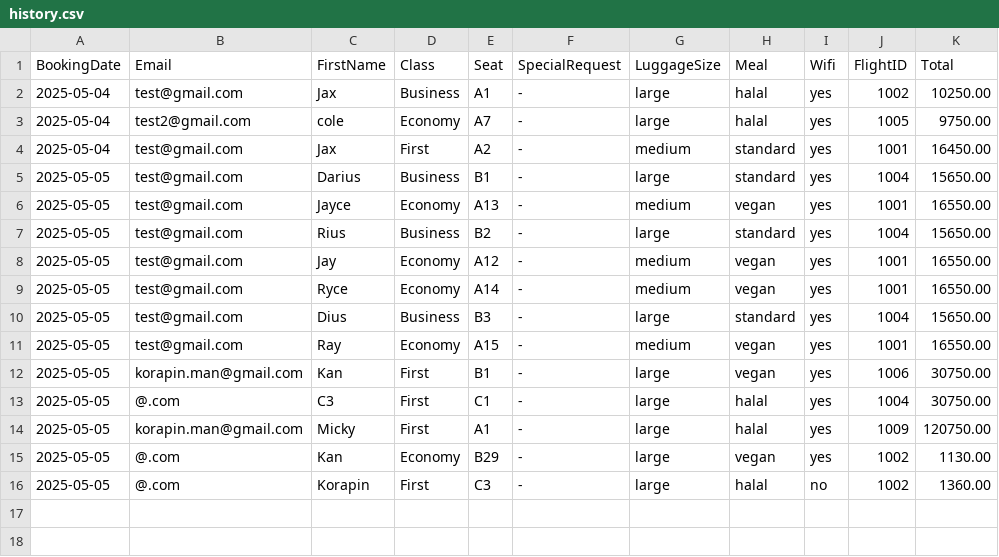
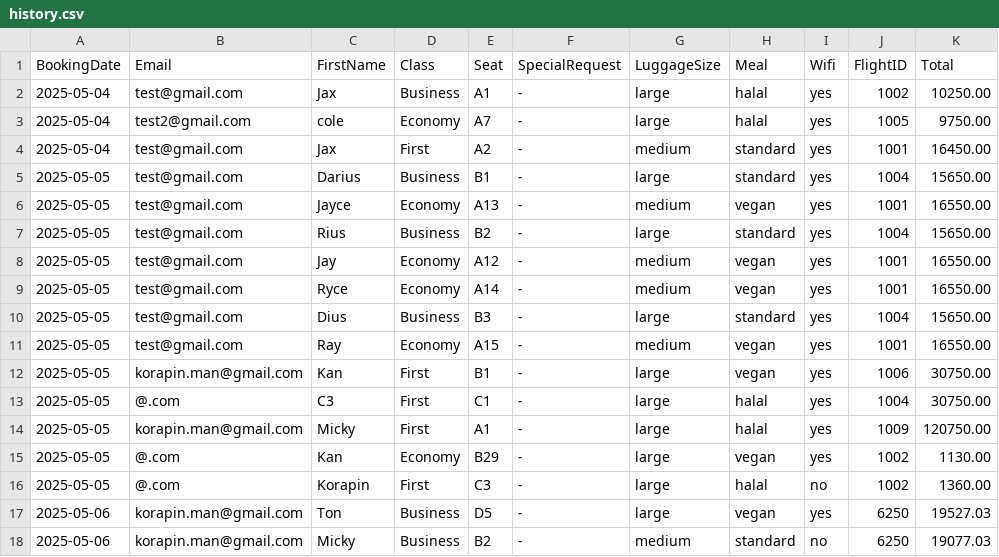
Before and after one commit to Mixkyy/Final-Project-Semester-2, a CSV file: history.csv, drawn as a sheet; the diff names each change by its address in the sheet, - before the commit and + after, or states it on an @@ line.

```diff
--- a/history.csv
+++ b/history.csv
+row 17: 2025-05-06 | korapin.man@gmail.com | Ton | Business | D5 | - | large | vegan | yes | 6250 | 19527.03
+row 18: 2025-05-06 | korapin.man@gmail.com | Micky | Business | B2 | - | medium | standard | no | 6250 | 19077.03
```
Also changed, not shown: flights.csv, passengers.csv, 2 other files.
